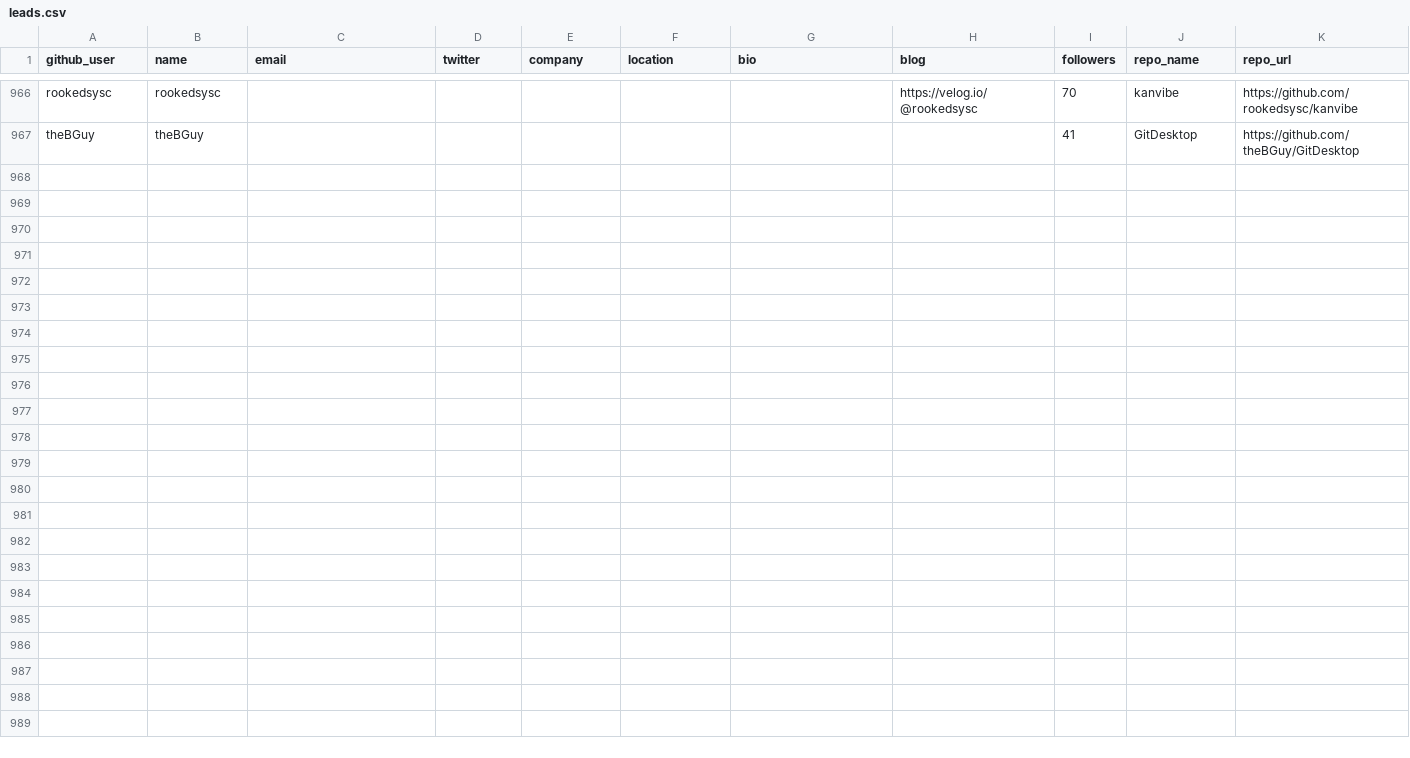
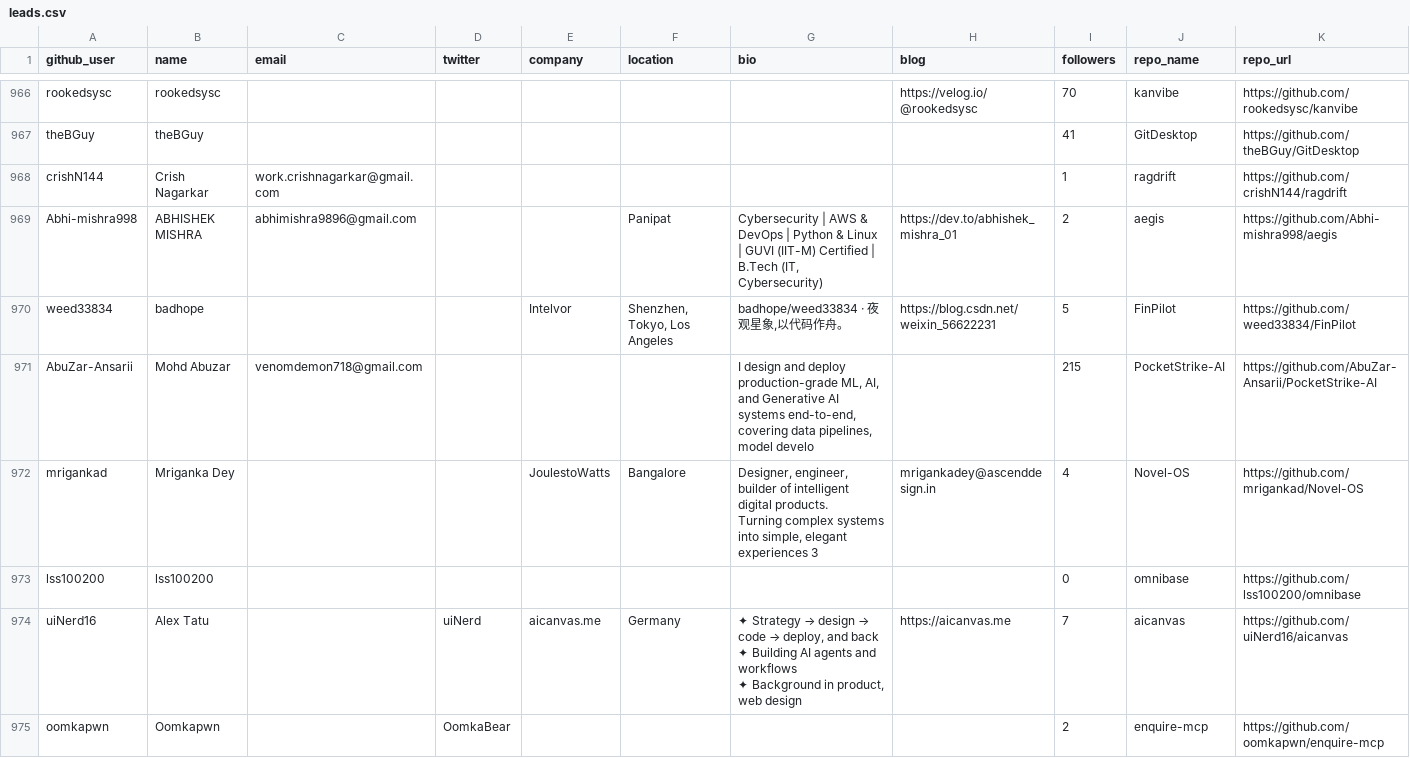
Before and after one commit to Soufianeazz/agentlens, a CSV file: agents/leads.csv, drawn as a sheet; only a part is shown, gaps mark what is left out; rows hold the shown columns only; ↵ is a line break in a cell; the diff names each change by its address in the sheet, - before the commit and + after, or states it on an @@ line.

```diff
--- a/agents/leads.csv
+++ b/agents/leads.csv
+row 968: crishN144 | Crish Nagarkar | work.crishnagarkar@gmail.com |  |  |  |  |  | 1 | ragdrift | https://github.com/crishN144/ragdrift
+row 969: Abhi-mishra998 | ABHISHEK MISHRA | abhimishra9896@gmail.com |  |  | Panipat | Cybersecurity | AWS & DevOps | Python & Linux | GUVI (IIT-M) Certified | B.Tech (IT, Cybersecurity) | https://dev.to/abhishek_mishra_01 | 2 | aegis | https://github.com/Abhi-mishra998/aegis
+row 970: weed33834 | badhope |  |  | Intelvor | Shenzhen, Tokyo, Los Angeles | badhope/weed33834 · 夜观星象,以代码作舟。 | https://blog.csdn.net/weixin_56622231 | 5 | FinPilot | https://github.com/weed33834/FinPilot
+row 971: AbuZar-Ansarii | Mohd Abuzar | venomdemon718@gmail.com |  |  |  | I design and deploy production-grade ML, AI, and Generative AI systems end-to-end, covering data pipelines, model develo |  | 215 | PocketStrike-AI | https://github.com/AbuZar-Ansarii/PocketStrike-AI
+row 972: mrigankad | Mriganka Dey |  |  | JoulestoWatts | Bangalore | Designer, engineer, builder of intelligent digital products. ↵ Turning complex systems into simple, elegant experiences 3 | mrigankadey@ascenddesign.in | 4 | Novel-OS | https://github.com/mrigankad/Novel-OS
+row 973: lss100200 | lss100200 |  |  |  |  |  |  | 0 | omnibase | https://github.com/lss100200/omnibase
+row 974: uiNerd16 | Alex Tatu |  | uiNerd | aicanvas.me | Germany | ✦ Strategy → design → code → deploy, and back ↵ ✦ Building AI agents and workflows ↵ ✦ Background in product, web design | https://aicanvas.me | 7 | aicanvas | https://github.com/uiNerd16/aicanvas
+row 975: oomkapwn | Oomkapwn |  | OomkaBear |  |  |  |  | 2 | enquire-mcp | https://github.com/oomkapwn/enquire-mcp
```
